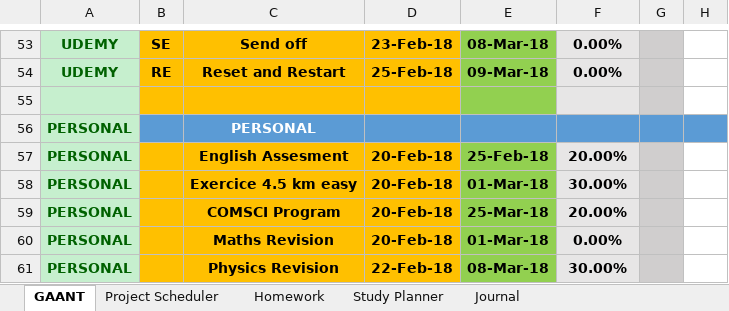
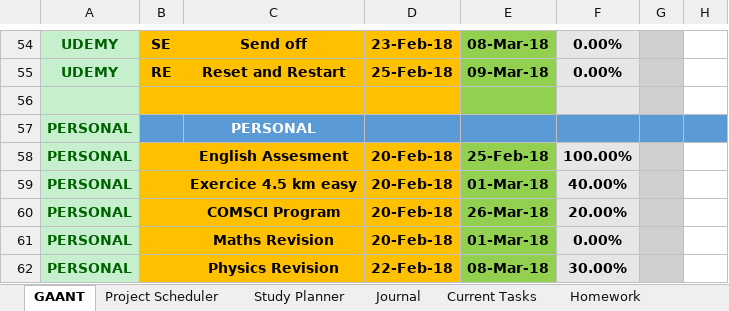
Before and after one commit to AJTech2002/NEFARIOUS, an Excel workbook: Management & Logging/Planning and Management/Nefarious.xlsm, sheet GAANT, drawn as a sheet; only a part is shown, gaps mark what is left out; values as stored, in another font and other column widths than the file's, no borders; charts and pictures and conditional formats and table styles not drawn; addresses are those after the commit; the diff covers the shown part only; the diff names each change by its address in the sheet, - before the commit and + after, or states it on an @@ line.

Commit message:
Upload
Udemy Changes
Planning Changes
Homework Planning Changes

```diff
--- a/Management & Logging/Planning and Management/Nefarious.xlsm (sheet GAANT)
+++ b/Management & Logging/Planning and Management/Nefarious.xlsm (sheet GAANT)
+sheet tab: Current Tasks
@@ sheet tab order changed: GAANT | Project Scheduler | Study Planner | Journal | Current Tasks | Homework @@
-F58: 20.00%
+F58: 100.00%
-F59: 30.00%
+F59: 40.00%
-E60: 25-Mar-18
+E60: 26-Mar-18
```
Also changed, not shown: 1 added row and 363 edited cells elsewhere in this sheet, sheet Study Planner, sheet Homework, sheet Project Scheduler, sheet Journal, hidden cells, 10 other files.
